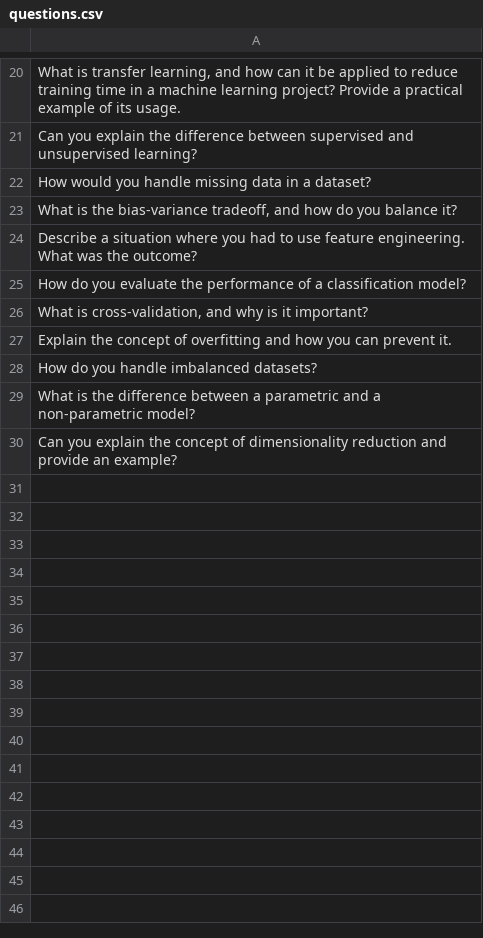
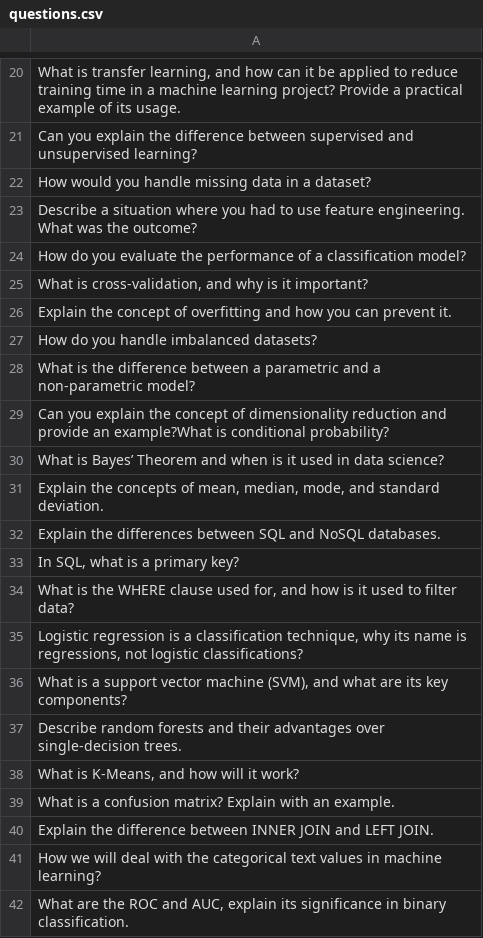
Before and after one commit to RauGarGom/llm_career_trainer, a CSV file: data/questions.csv, drawn as a sheet; only a part is shown, gaps mark what is left out.

```diff
--- a/data/questions.csv
+++ b/data/questions.csv
@@ -22,3 +22,2 @@ Can you explain the difference between supervised and unsupervised learning?
 How would you handle missing data in a dataset?
-"What is the bias-variance tradeoff, and how do you balance it?"
 Describe a situation where you had to use feature engineering. What was the outcome?
@@ -29,2 +28,15 @@ How do you handle imbalanced datasets?
 What is the difference between a parametric and a non-parametric model?
-Can you explain the concept of dimensionality reduction and provide an example?
+Can you explain the concept of dimensionality reduction and provide an example?What is conditional probability?
+What is Bayes’ Theorem and when is it used in data science?
+"Explain the concepts of mean, median, mode, and standard deviation."
+Explain the differences between SQL and NoSQL databases.
+"In SQL, what is a primary key?"
+"What is the WHERE clause used for, and how is it used to filter data?"
+"Logistic regression is a classification technique, why its name is regressions, not logistic classifications?"
+"What is a support vector machine (SVM), and what are its key components?"
+Describe random forests and their advantages over single-decision trees.
+"What is K-Means, and how will it work?"
+What is a confusion matrix? Explain with an example.
+Explain the difference between INNER JOIN and LEFT JOIN.
+How we will deal with the categorical text values in machine learning?
+"What are the ROC and AUC, explain its significance in binary classification."
```
Also changed, not shown: 1 other file.
